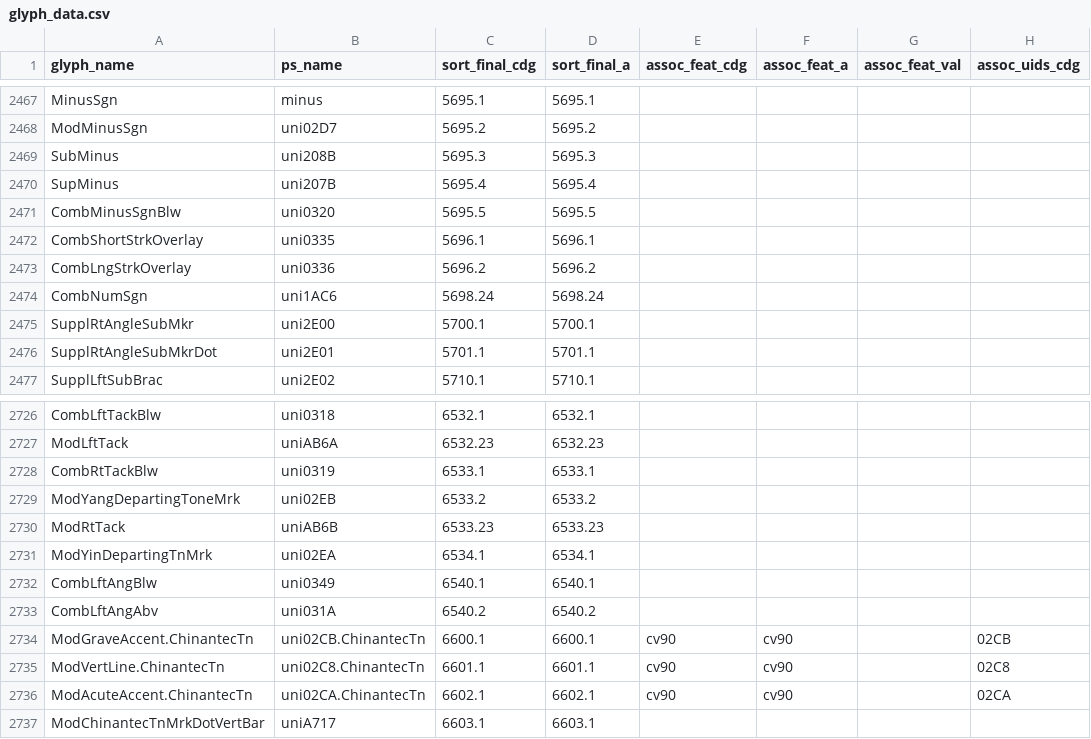
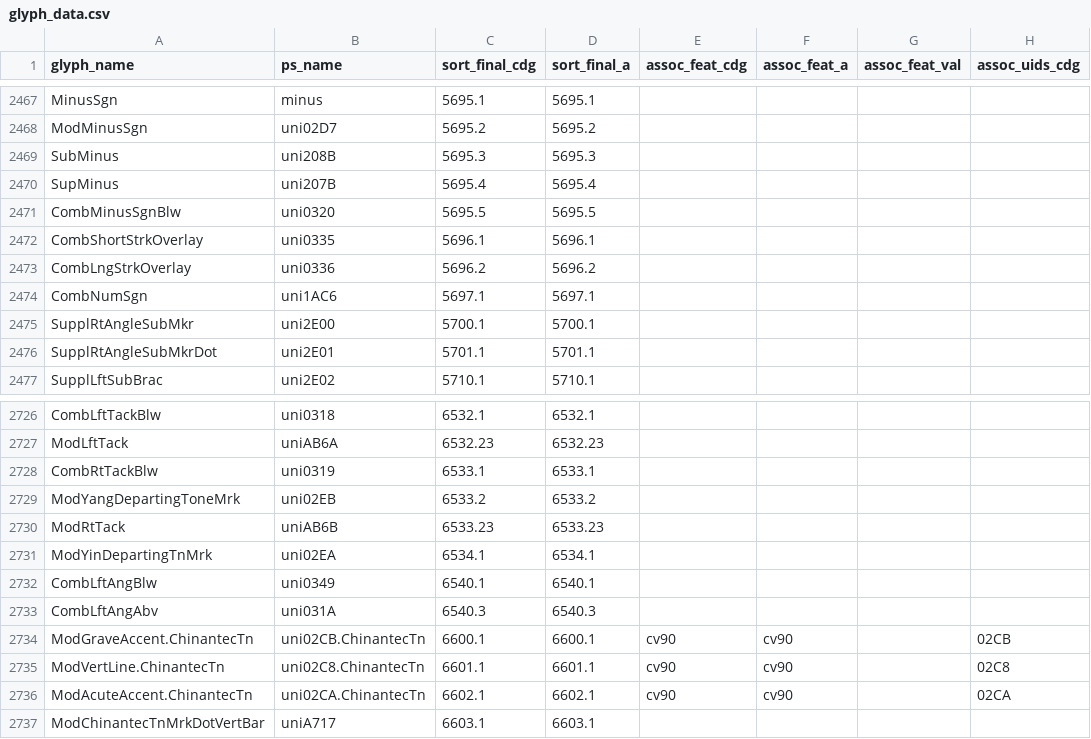
Before and after one commit to silnrsi/font-gentium, a CSV file: source/glyph_data.csv, drawn as a sheet; only a part is shown, gaps mark what is left out; the diff names each change by its address in the sheet, - before the commit and + after, or states it on an @@ line.

Commit message:
Adjust sort orders to prepare for new glyphs [nobuild]

```diff
--- a/source/glyph_data.csv
+++ b/source/glyph_data.csv
-C2474 (sort_final_cdg): 5698.24
+C2474 (sort_final_cdg): 5697.1
-D2474 (sort_final_a): 5698.24
+D2474 (sort_final_a): 5697.1
-C2733 (sort_final_cdg): 6540.2
+C2733 (sort_final_cdg): 6540.3
-D2733 (sort_final_a): 6540.2
+D2733 (sort_final_a): 6540.3
```
